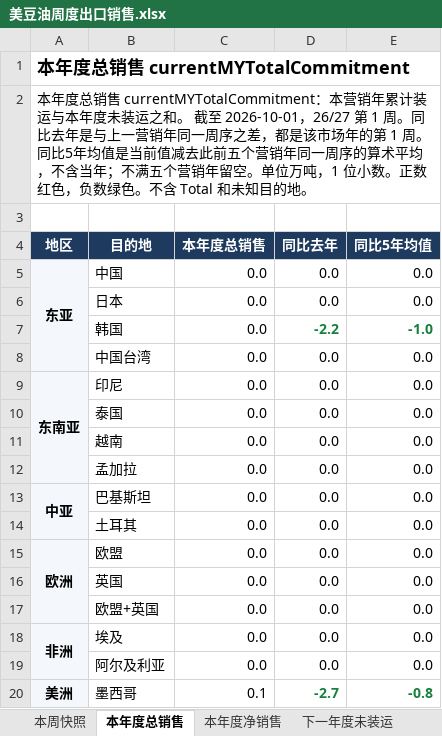
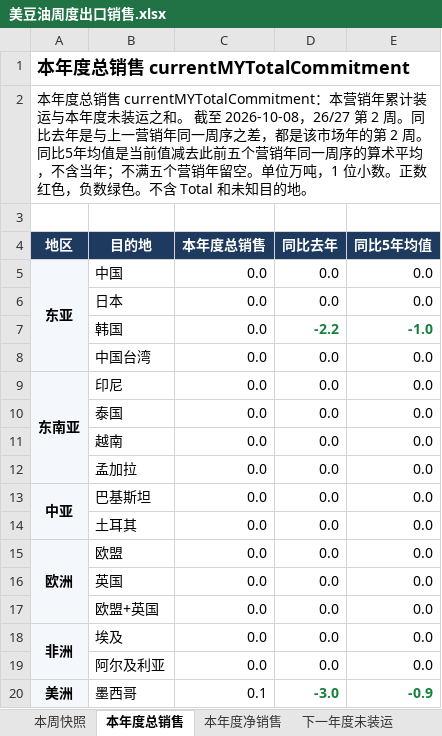
Before and after one commit to 0030carina-gif/us-weekly-export, an Excel workbook: 美豆油周度出口销售.xlsx, sheet 本年度总销售, drawn as a sheet; values as stored, in another font and other column widths than the file's, no borders; the diff names each change by its address in the sheet, - before the commit and + after, or states it on an @@ line.

```diff
--- a/美豆油周度出口销售.xlsx (sheet 本年度总销售)
+++ b/美豆油周度出口销售.xlsx (sheet 本年度总销售)
-A2 (地区): …截至 2026-10-01，26/27 第 1 周。同比去年是与上一营销年同一周序之差，都是该市场年的第 1 周。同比…
+A2 (地区): …截至 2026-10-08，26/27 第 2 周。同比去年是与上一营销年同一周序之差，都是该市场年的第 2 周。同比…
-D20 (同比去年): -2.7
+D20 (同比去年): -3.0
-E20 (同比5年均值): -0.8
+E20 (同比5年均值): -0.9
```
Also changed, not shown: sheet 周度明细, sheet 本周快照, sheet 本年度净销售, sheet 下一年度未装运, 10 other files.
